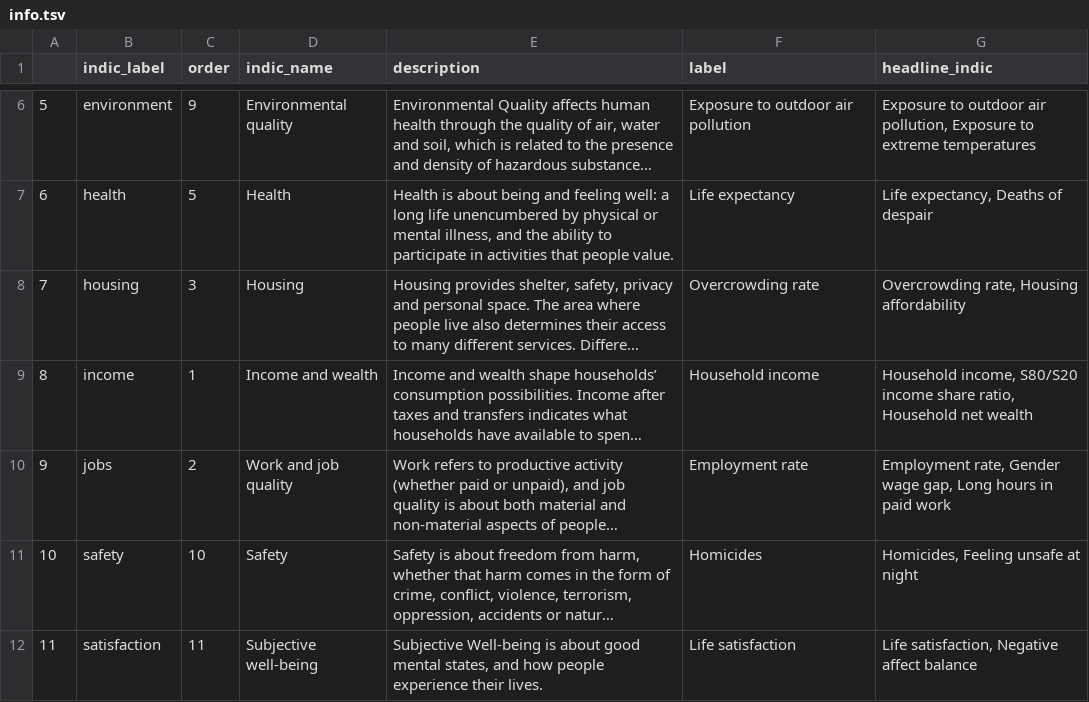
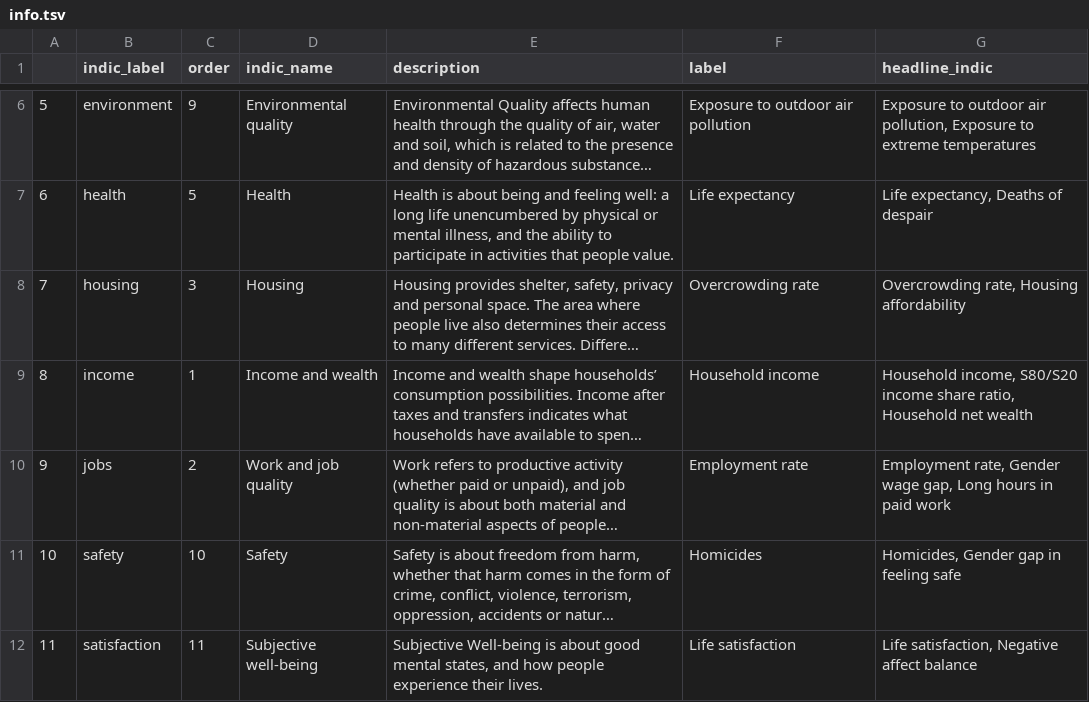
Before and after one commit to wise-oecd/wise-better-life-index, a TSV file: info.tsv, drawn as a sheet; only a part is shown, gaps mark what is left out; long unchanged cells end in …; the diff names each change by its address in the sheet, - before the commit and + after, or states it on an @@ line.

Commit message:
Update safety text

```diff
--- a/info.tsv
+++ b/info.tsv
-G11 (headline_indic): Homicides, Feeling unsafe at night
+G11 (headline_indic): Homicides, Gender gap in feeling safe
```
